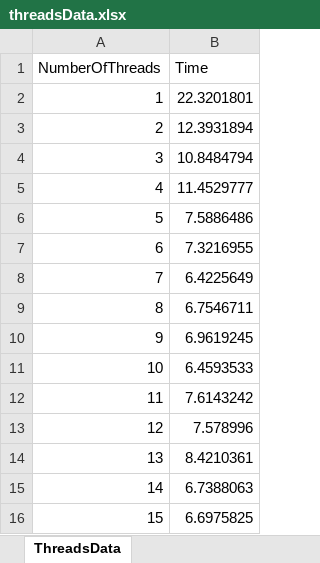
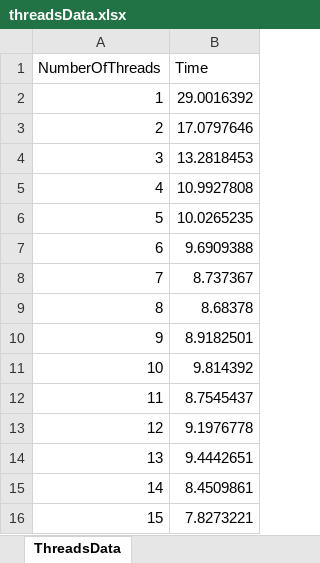
Before and after one commit to SachekDenisHomePc/KursSurface, an Excel workbook: SurfaceWebApp/threadsData.xlsx, sheet ThreadsData, drawn as a sheet; values as stored, in another font and other column widths than the file's, no borders; charts and pictures not drawn; the diff names each change by its address in the sheet, - before the commit and + after, or states it on an @@ line.

```diff
--- a/SurfaceWebApp/threadsData.xlsx (sheet ThreadsData)
+++ b/SurfaceWebApp/threadsData.xlsx (sheet ThreadsData)
-B2 (Time): 22.3201801
+B2 (Time): 29.0016392
-B3 (Time): 12.3931894
+B3 (Time): 17.0797646
-B4 (Time): 10.8484794
+B4 (Time): 13.2818453
-B5 (Time): 11.4529777
+B5 (Time): 10.9927808
-B6 (Time): 7.5886486
+B6 (Time): 10.0265235
-B7 (Time): 7.3216955
+B7 (Time): 9.6909388
-B8 (Time): 6.4225649
+B8 (Time): 8.737367
-B9 (Time): 6.7546711
+B9 (Time): 8.68378
-B10 (Time): 6.9619245
+B10 (Time): 8.9182501
-B11 (Time): 6.4593533
+B11 (Time): 9.814392
-B12 (Time): 7.6143242
+B12 (Time): 8.7545437
-B13 (Time): 7.578996
+B13 (Time): 9.1976778
-B14 (Time): 8.4210361
+B14 (Time): 9.4442651
-B15 (Time): 6.7388063
+B15 (Time): 8.4509861
-B16 (Time): 6.6975825
+B16 (Time): 7.8273221
```
Also changed, not shown: charts or pictures, 18 other files.
